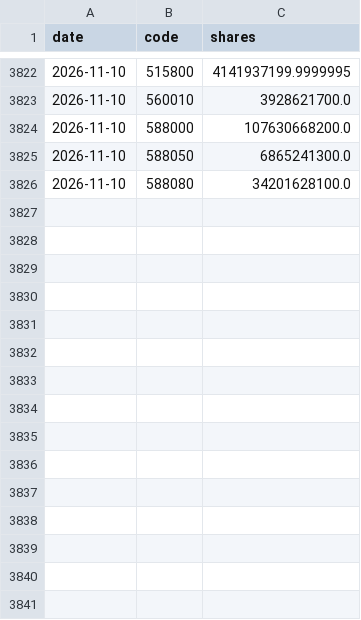
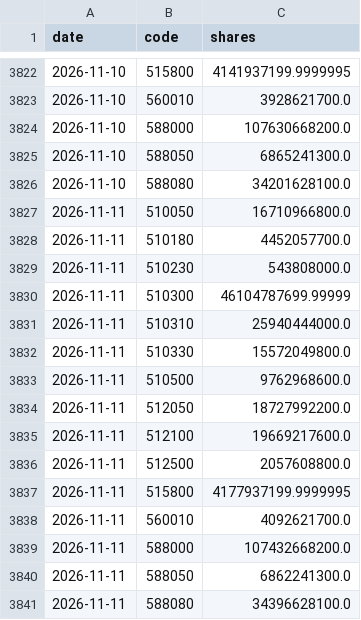
Before and after one commit to jasonkyo/guojiadui-etf, a CSV file: data/sse_shares.csv, drawn as a sheet; only a part is shown, gaps mark what is left out; the diff names each change by its address in the sheet, - before the commit and + after, or states it on an @@ line.

```diff
--- a/data/sse_shares.csv
+++ b/data/sse_shares.csv
+row 3827: 2026-11-11 | 510050 | 16710966800.0
+row 3828: 2026-11-11 | 510180 | 4452057700.0
+row 3829: 2026-11-11 | 510230 | 543808000.0
+row 3830: 2026-11-11 | 510300 | 46104787699.99999
+row 3831: 2026-11-11 | 510310 | 25940444000.0
+row 3832: 2026-11-11 | 510330 | 15572049800.0
+row 3833: 2026-11-11 | 510500 | 9762968600.0
+row 3834: 2026-11-11 | 512050 | 18727992200.0
+row 3835: 2026-11-11 | 512100 | 19669217600.0
+row 3836: 2026-11-11 | 512500 | 2057608800.0
+row 3837: 2026-11-11 | 515800 | 4177937199.9999995
+row 3838: 2026-11-11 | 560010 | 4092621700.0
+row 3839: 2026-11-11 | 588000 | 107432668200.0
+row 3840: 2026-11-11 | 588050 | 6862241300.0
+row 3841: 2026-11-11 | 588080 | 34396628100.0
```
Also changed, not shown: data/snapshots.csv, 1 other file.
